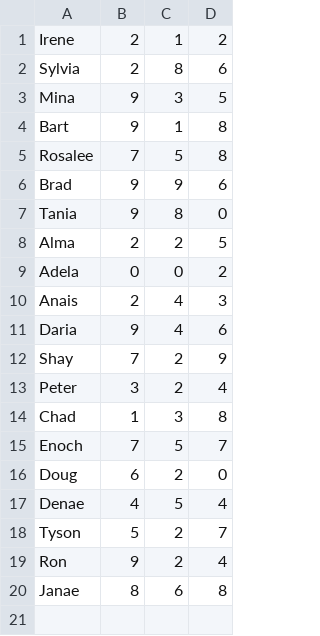
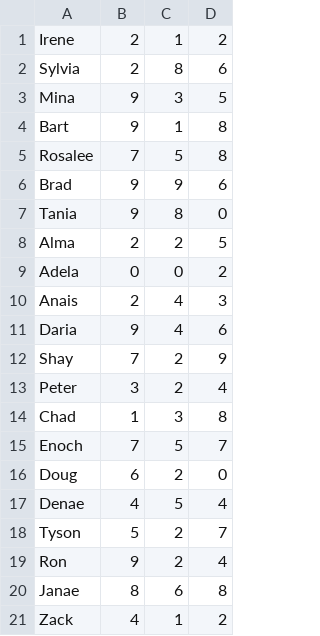
Before and after one commit to zack-lewis/RockPaperScissors, a CSV file: player_log.csv, drawn as a sheet; the diff names each change by its address in the sheet, - before the commit and + after, or states it on an @@ line.

```diff
--- a/player_log.csv
+++ b/player_log.csv
+row 21: Zack | 4 | 1 | 2
```
Also changed, not shown: 2 other files.
